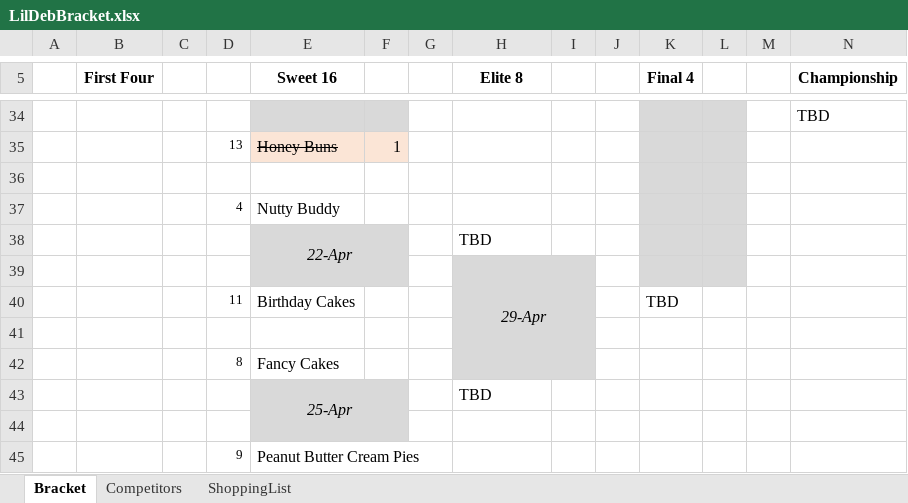
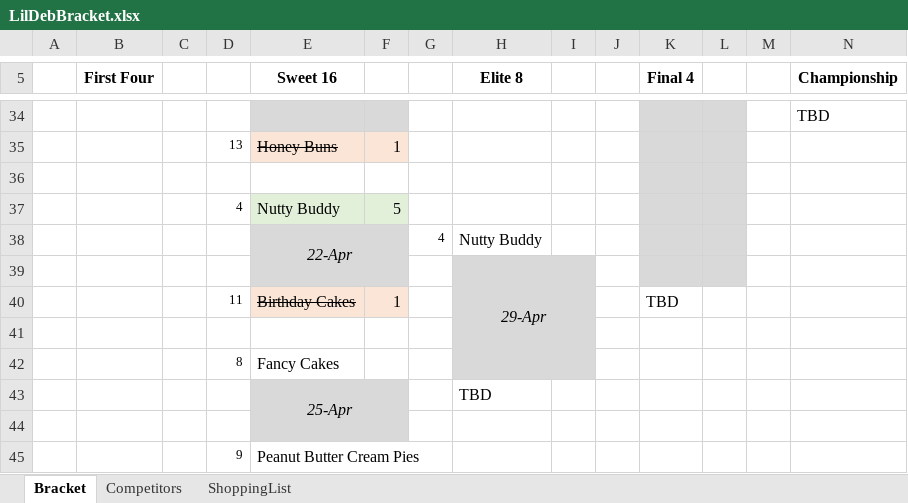
Before and after one commit to ajm1014/lildeb, an Excel workbook: LilDebBracket.xlsx, sheet Bracket, drawn as a sheet; only a part is shown, gaps mark what is left out; values as stored, in another font and other column widths than the file's, no borders; removed rows and columns are numbered as before the commit, all else as after; rows hold the shown columns only; the diff names each change by its address in the sheet, - before the commit and + after, or states it on an @@ line.

```diff
--- a/LilDebBracket.xlsx (sheet Bracket)
+++ b/LilDebBracket.xlsx (sheet Bracket)
-E37:F37 fill: none
+E37:F37 fill: #E2F0D9
-F37: (empty)
+F37: 5
-row 38:  |  |  |  | 22-Apr |  |  | TBD
+row 38:  |  |  |  | 22-Apr |  | 4 | Nutty Buddy
-E40:F40 fill: none
+E40:F40 fill: #FBE5D6
-E40 strikethrough: off
+E40 strikethrough: on
-F40: (empty)
+F40: 1
```
Also changed, not shown: 2 other files.
